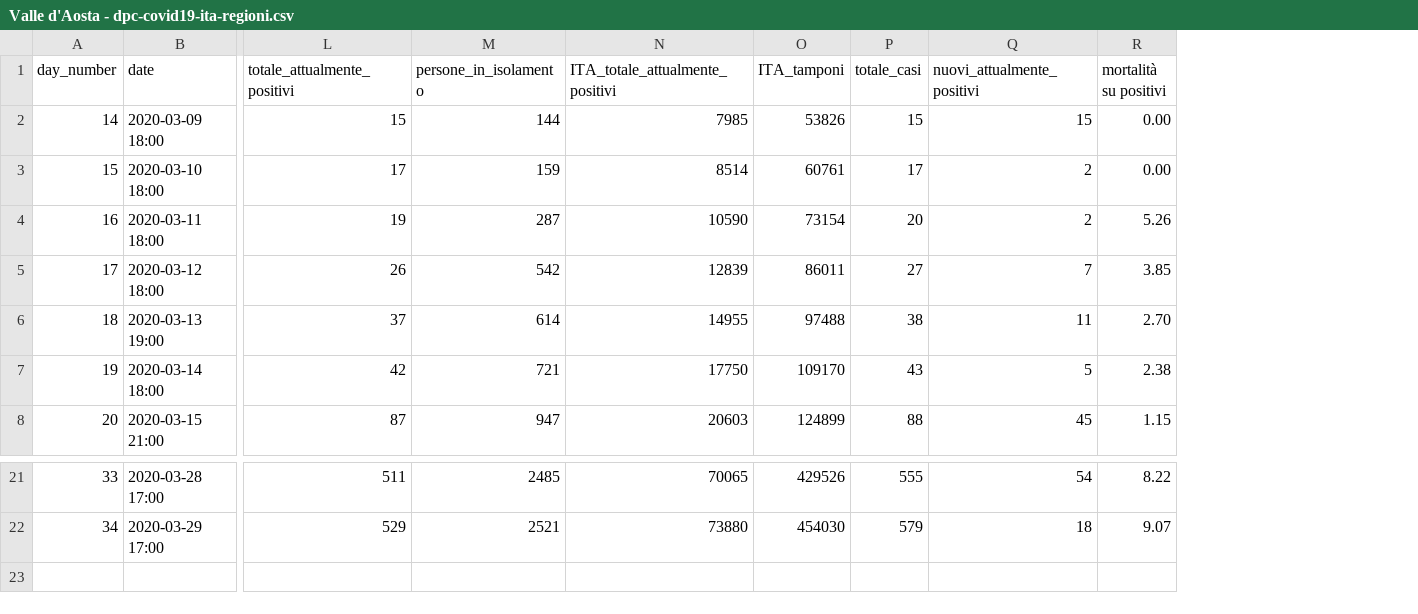
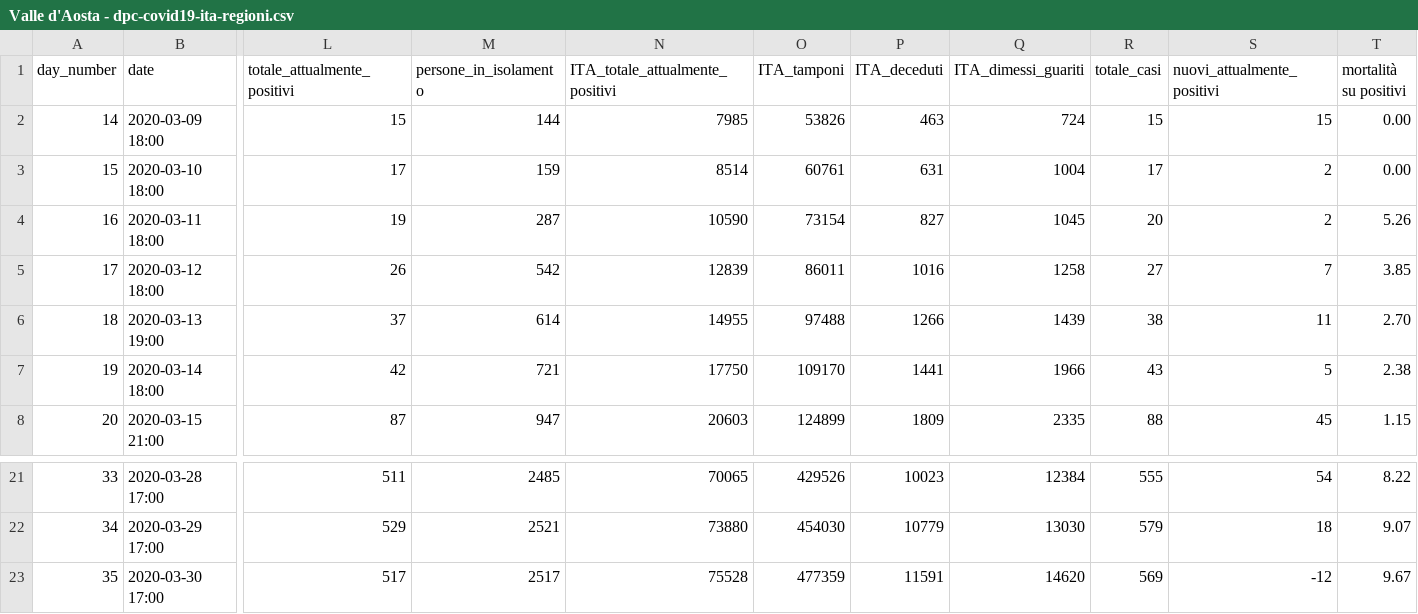
Before and after one commit to pauligree/covid-19, a CSV file: Valle d'Aosta - dpc-covid19-ita-regioni.csv, drawn as a sheet; only a part is shown, gaps mark what is left out; rows hold the shown columns only; the diff names each change by its address in the sheet, - before the commit and + after, or states it on an @@ line.

Commit message:
2020-03-30 18:00 added colonne ITA_deceduti e ITA_dimessi_guariti

```diff
--- a/Valle d'Aosta - dpc-covid19-ita-regioni.csv
+++ b/Valle d'Aosta - dpc-covid19-ita-regioni.csv
+column P (ITA_deceduti), rows 2-8: 463 | 631 | 827 | 1016 | 1266 | 1441 | 1809; rows 21-22: 10023 | 10779
+column Q (ITA_dimessi_guariti), rows 2-8: 724 | 1004 | 1045 | 1258 | 1439 | 1966 | 2335; rows 21-22: 12384 | 13030
+row 23: 35 | 2020-03-30 17:00 | 517 | 2517 | 75528 | 477359 | 11591 | 14620 | 569 | -12 | 9.67
```
